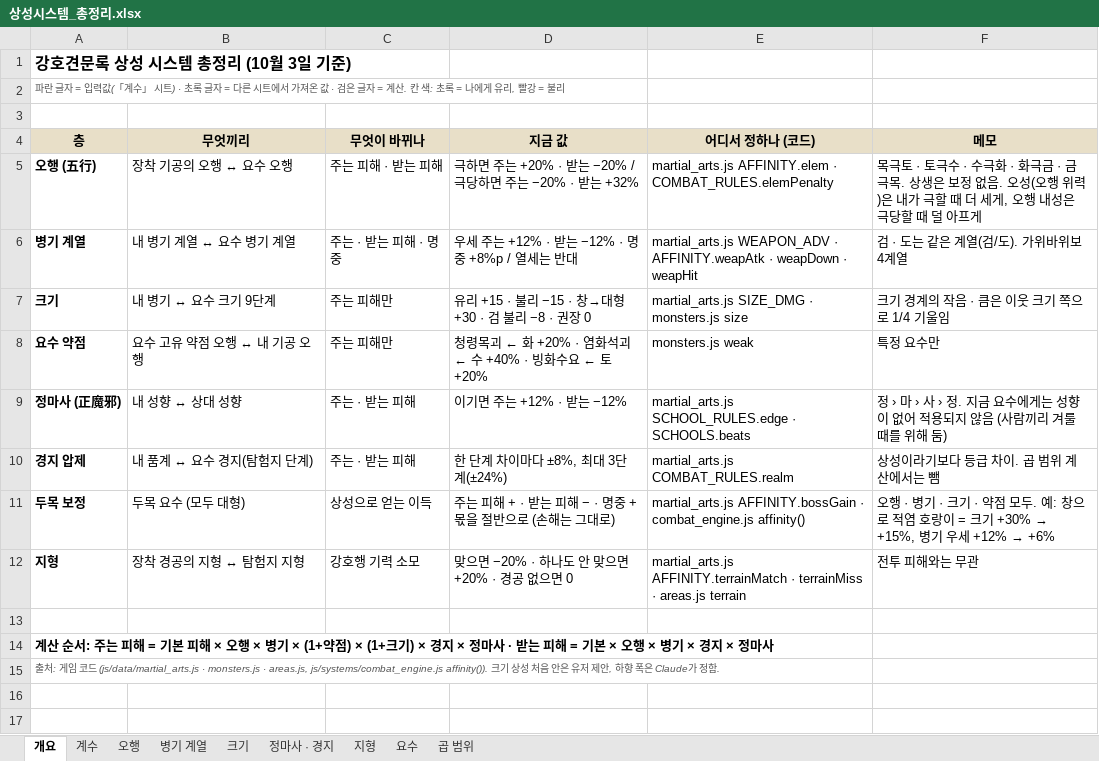
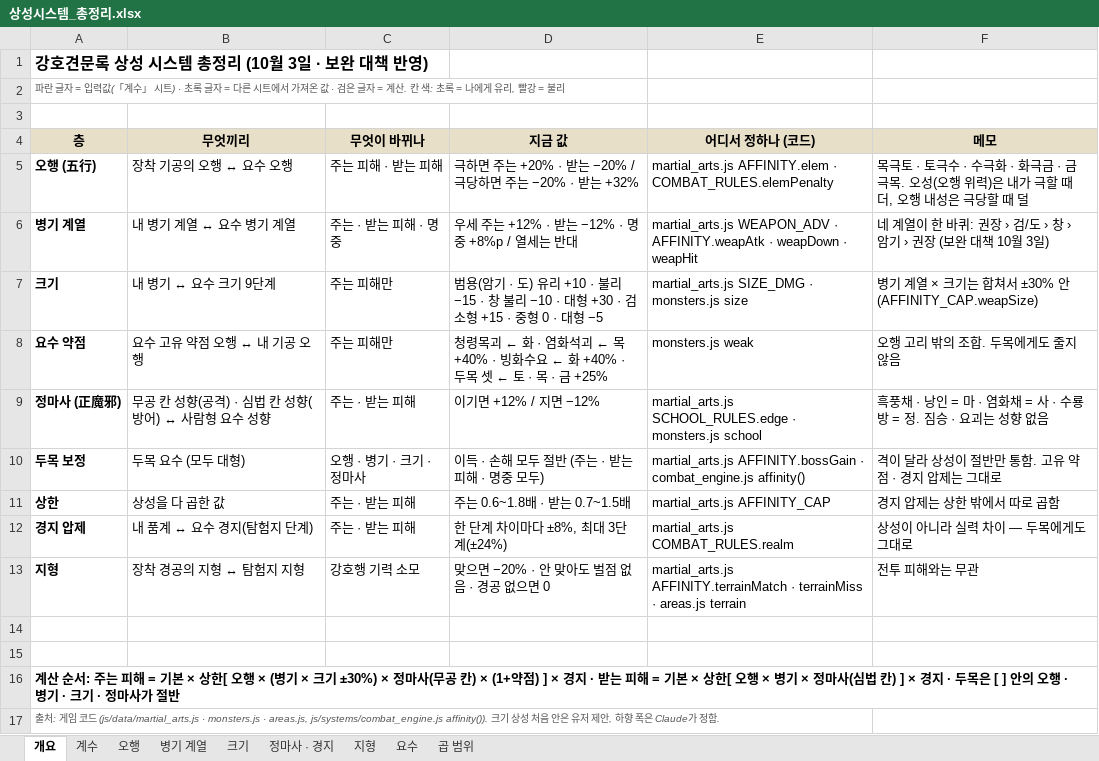
Before and after one commit to dooganzzz/dooganzzz, an Excel workbook: gangho/docs/상성시스템_총정리.xlsx, sheet 개요, drawn as a sheet; values as stored, in another font and other column widths than the file's, no borders; removed rows and columns are numbered as before the commit, all else as after; the diff names each change by its address in the sheet, - before the commit and + after, or states it on an @@ line.

```diff
--- a/gangho/docs/상성시스템_총정리.xlsx (sheet 개요)
+++ b/gangho/docs/상성시스템_총정리.xlsx (sheet 개요)
-A1 (층): 강호견문록 상성 시스템 총정리 (10월 3일 기준)
+A1 (층): 강호견문록 상성 시스템 총정리 (10월 3일 · 보완 대책 반영)
-F5 (메모): …금극목. 상생은 보정 없음. 오성(오행 위력)은 내가 극할 때 더 세게, 오행 내성은 극당할 때 덜 아프게
+F5 (메모): …금극목. 오성(오행 위력)은 내가 극할 때 더, 오행 내성은 극당할 때 덜
-F6 (메모): 검 · 도는 같은 계열(검/도). 가위바위보 4계열
+F6 (메모): 네 계열이 한 바퀴: 권장 › 검/도 › 창 › 암기 › 권장 (보완 대책 10월 3일)
-D7 (지금 값): 유리 +15 · 불리 −15 · 창→대형 +30 · 검 불리 −8 · 권장 0
+D7 (지금 값): 범용(암기 · 도) 유리 +10 · 불리 −15 · 창 불리 −10 · 대형 +30 · 검 소형 +15 · 중형 0 · 대형 −5
-F7 (메모): 크기 경계의 작음 · 큼은 이웃 크기 쪽으로 1/4 기울임
+F7 (메모): 병기 계열 × 크기는 합쳐서 ±30% 안 (AFFINITY_CAP.weapSize)
-D8 (지금 값): …← 화 +20% · 염화석괴 ← 수 +40% · 빙화수요 ← 토 +20%
+D8 (지금 값): …← 화 · 염화석괴 ← 목 +40% · 빙화수요 ← 화 +40% · 두목 셋 ← 토 · 목 · 금 +25%
-F8 (메모): 특정 요수만
+F8 (메모): 오행 고리 밖의 조합. 두목에게도 줄지 않음
-B9 (무엇끼리): 내 성향 ↔ 상대 성향
+B9 (무엇끼리): 무공 칸 성향(공격) · 심법 칸 성향(방어) ↔ 사람형 요수 성향
-D9 (지금 값): 이기면 주는 +12% · 받는 −12%
+D9 (지금 값): 이기면 +12% / 지면 −12%
-E9 (어디서 정하나 (코드)): …SCHOOL_RULES.edge · SCHOOLS.beats
+E9 (어디서 정하나 (코드)): …SCHOOL_RULES.edge · monsters.js school
-F9 (메모): 정 › 마 › 사 › 정. 지금 요수에게는 성향이 없어 적용되지 않음 (사람끼리 겨룰 때를 위해 둠)
+F9 (메모): 흑풍채 · 낭인 = 마 · 염화채 = 사 · 수룡방 = 정. 짐승 · 요괴는 성향 없음
+row 10: 두목 보정 | 두목 요수 (모두 대형) | 오행 · 병기 · 크기 · 정마사 | 이득 · 손해 모두 절반 (주는 · 받는 피해 · 명중 모두) | martial_arts.js AFFINITY.bossGain · combat_engine.js affinity() | 격이 달라 상성이 절반만 통함. 고유 약점 · 경지 압제는 그대로
+row 11: 상한 | 상성을 다 곱한 값 | 주는 · 받는 피해 | 주는 0.6~1.8배 · 받는 0.7~1.5배 | martial_arts.js AFFINITY_CAP | 경지 압제는 상한 밖에서 따로 곱함
-F12 (메모): 상성이라기보다 등급 차이. 곱 범위 계산에서는 뺌
+F12 (메모): 상성이 아니라 실력 차이 — 두목에게도 그대로
-row 11: 두목 보정 | 두목 요수 (모두 대형) | 상성으로 얻는 이득 | 주는 피해 + · 받는 피해 − · 명중 + 몫을 절반으로 (손해는 그대로) | martial_arts.js AFFINITY.bossGain · combat_engine.js affinity() | 오행 · 병기 · 크기 · 약점 모두. 예: 창으로 적염 호랑이 = 크기 +30% → +15%, 병기 우세 +12% → +6%
-D13 (지금 값): 맞으면 −20% · 하나도 안 맞으면 +20% · 경공 없으면 0
+D13 (지금 값): 맞으면 −20% · 안 맞아도 벌점 없음 · 경공 없으면 0
+row 15: (empty)
-A16 (층): …= 기본 피해 × 오행 × 병기 × (1+약점) × (1+크기) × 경지 × 정마사 · 받는 피해 = 기본 × 오행 × 병기 × 경지 × 정마사
+A16 (층): …= 기본 × 상한[ 오행 × (병기 × 크기 ±30%) × 정마사(무공 칸) × (1+약점) ] × 경지 · 받는 피해 = 기본 × 상한[ 오행 × 병기 × 정마사(심법 칸) ] × 경지 · 두목은 [ ] 안의 오행 · 병기 · 크기 · 정마사가 절반
```
Also changed, not shown: sheet 계수, sheet 곱 범위, sheet 요수, sheet 병기 계열, sheet 정마사 · 경지, sheet 크기, 6 other files.
